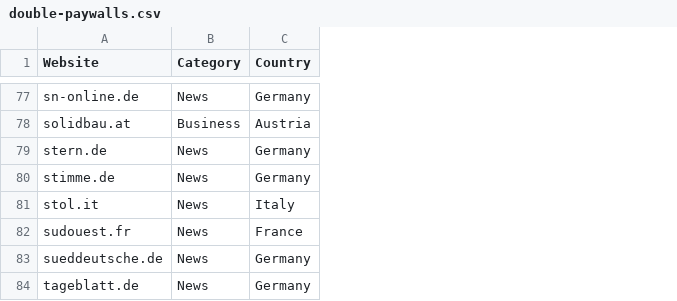
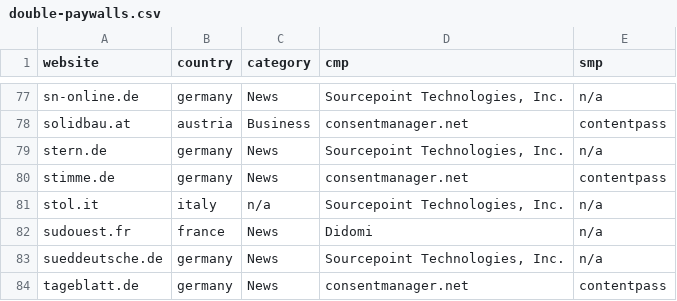
Before and after one commit to Trooja/cookie-paywall-discrepancies, a CSV file: double-paywalls.csv, drawn as a sheet; only a part is shown, gaps mark what is left out; removed rows and columns are numbered as before the commit, all else as after; the diff covers the shown part only; the diff names each change by its address in the sheet, - before the commit and + after, or states it on an @@ line.

```diff
--- a/double-paywalls.csv
+++ b/double-paywalls.csv
+column B (country), rows 77-84: germany | austria | germany | germany | italy | france | germany | germany
-column C (Country), rows 77-84: Germany | Austria | Germany | Germany | Italy | France | Germany | Germany
+column D (cmp), rows 77-84: Sourcepoint Technologies, Inc. | consentmanager.net | Sourcepoint Technologies, Inc. | consentmanager.net | Sourcepoint Technologies, Inc. | Didomi | Sourcepoint Technologies, Inc. | consentmanager.net
+column E (smp), rows 77-84: n/a | contentpass | n/a | contentpass | n/a | n/a | n/a | contentpass
-A1: Website
+A1: website
-C1: Category
+C1: category
-C81 (category): News
+C81 (category): n/a
```
Also changed, not shown: 19 edited cells elsewhere in this file.
